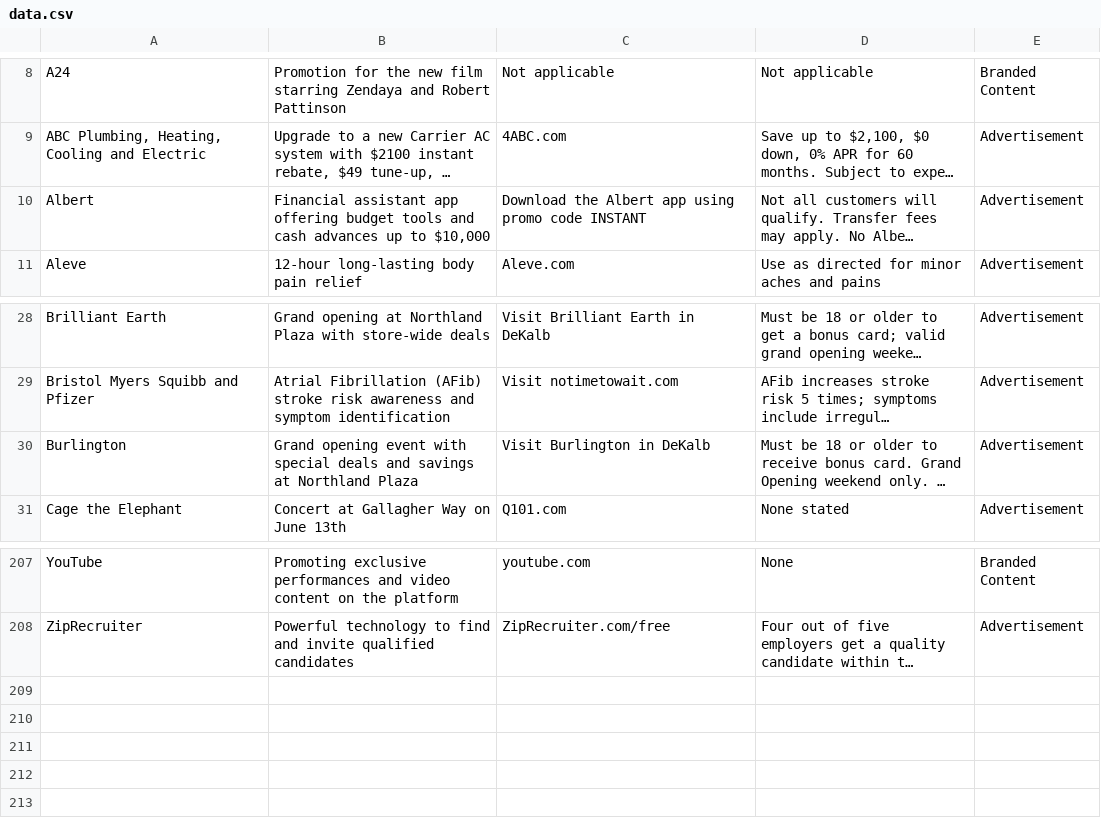
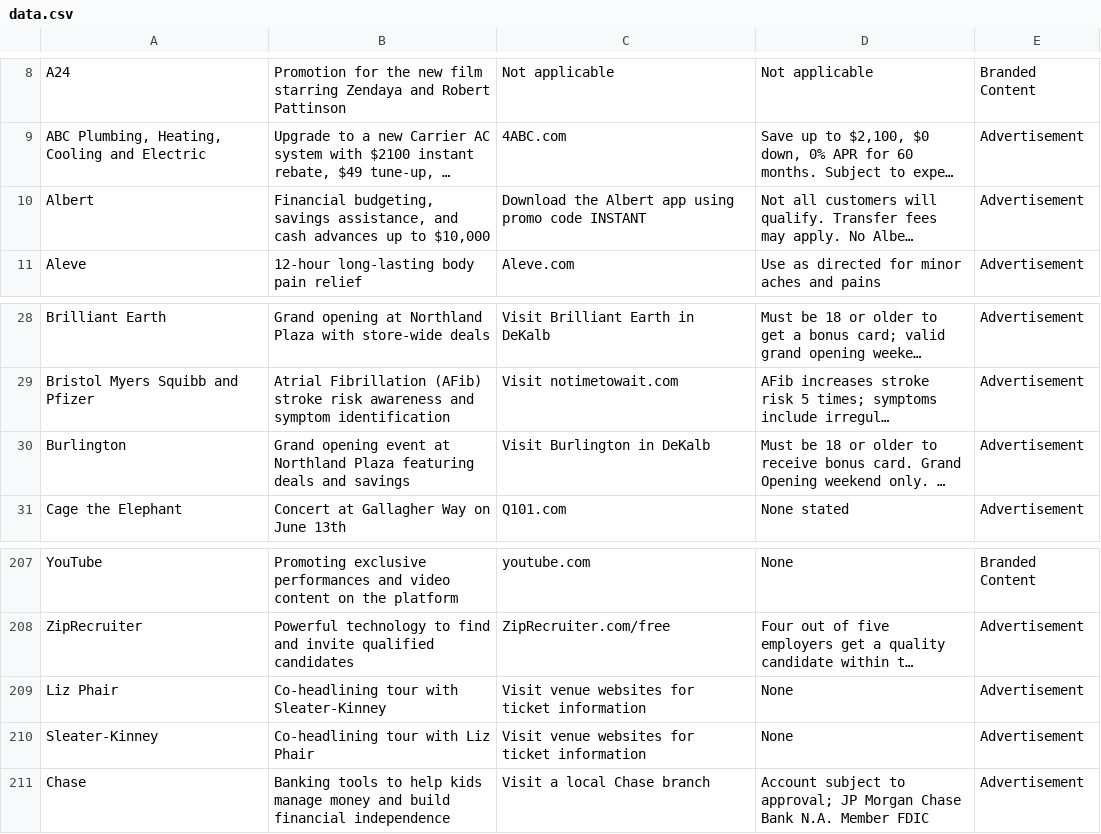
Before and after one commit to MATR-Technologies/ReplayAdsViewer, a CSV file: data.csv, drawn as a sheet; only a part is shown, gaps mark what is left out; long unchanged cells end in …; the diff names each change by its address in the sheet, - before the commit and + after, or states it on an @@ line.

Commit message:
Auto-update CSV data

```diff
--- a/data.csv
+++ b/data.csv
-B10: Financial assistant app offering budget tools and cash…
+B10: Financial budgeting, savings assistance, and cash…
-B30: …opening event with special deals and savings at Northland Plaza
+B30: …opening event at Northland Plaza featuring deals and savings
+row 209: Liz Phair | Co-headlining tour with Sleater-Kinney | Visit venue websites for ticket information | None | Advertisement
+row 210: Sleater-Kinney | Co-headlining tour with Liz Phair | Visit venue websites for ticket information | None | Advertisement
+row 211: Chase | Banking tools to help kids manage money and build financial independence | Visit a local Chase branch | Account subject to approval; JP Morgan Chase Bank N.A. Member FDIC | Advertisement
```
